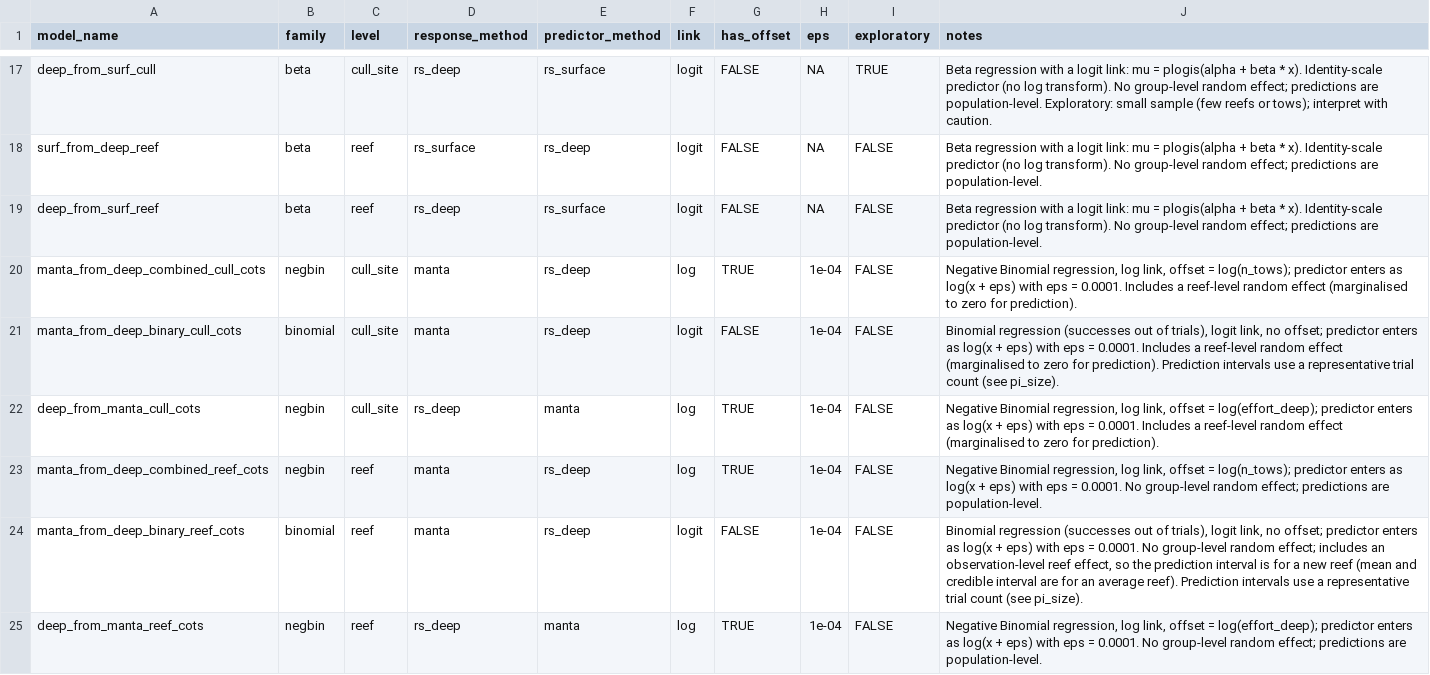
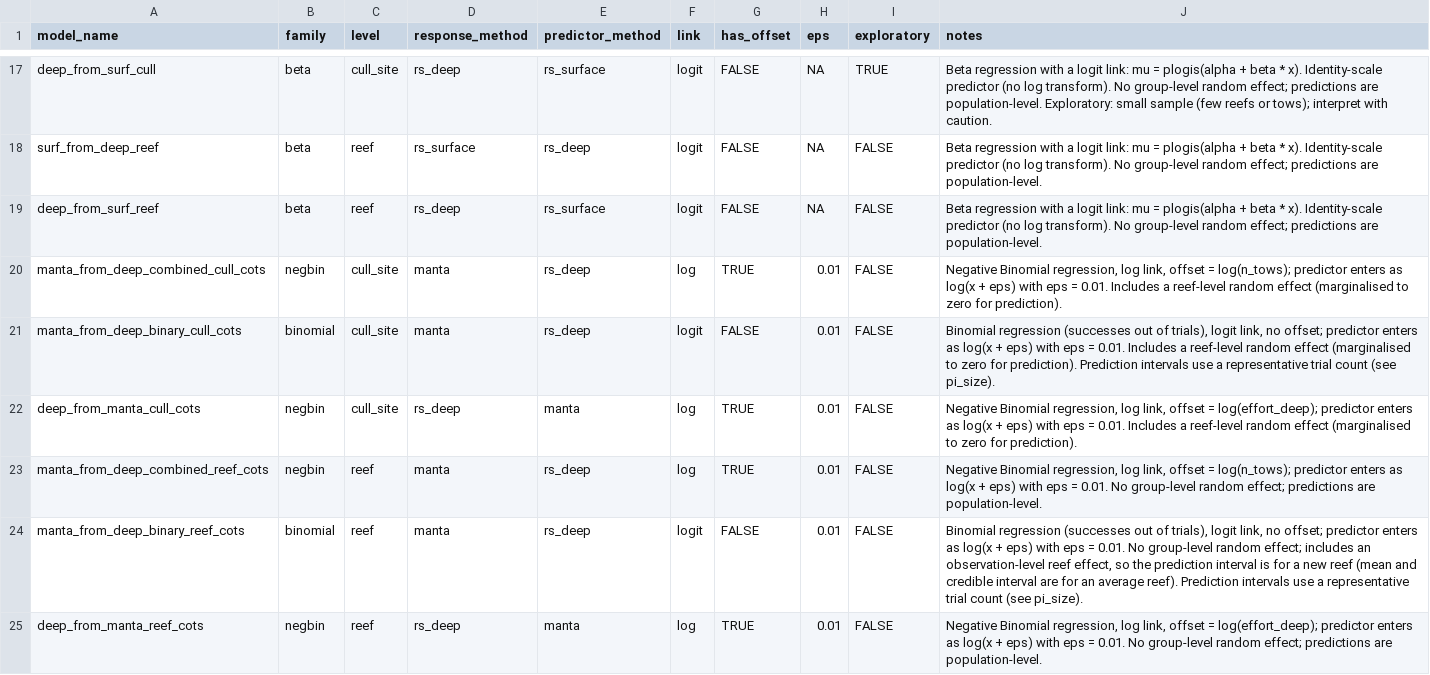
Before and after one commit to dangladish/RosettaGBR, a CSV file: inst/extdata/model_registry.csv, drawn as a sheet; only a part is shown, gaps mark what is left out; the diff covers the shown part only.

Commit message:
v0.4.1: fix eps (1e-04 -> 0.01) for 25 COTS models; add binomial link guard
- model_registry.csv: eps and notes now match the fitted posteriors
- predictModel(): error if posterior link attr disagrees with registry link
- tests for eps, tow-level cloglog, link guard; seed effort-scaling test
- regenerate README; CHANGELOG entry; bump version

```diff
--- a/inst/extdata/model_registry.csv
+++ b/inst/extdata/model_registry.csv
@@ -19,7 +19,7 @@
 "deep_from_surf_reef","beta","reef","rs_deep","rs_surface","logit",FALSE,NA,FALSE,"Beta regression with a logit link: mu = plogis(alpha + beta * x). Identity-scale predictor (no log transform). No group-level random effect; predictions are population-level."
-"manta_from_deep_combined_cull_cots","negbin","cull_site","manta","rs_deep","log",TRUE,1e-04,FALSE,"Negative Binomial regression, log link, offset = log(n_tows); predictor enters as log(x + eps) with eps = 0.0001. Includes a reef-level random effect (marginalised to zero for prediction)."
-"manta_from_deep_binary_cull_cots","binomial","cull_site","manta","rs_deep","logit",FALSE,1e-04,FALSE,"Binomial regression (successes out of trials), logit link, no offset; predictor enters as log(x + eps) with eps = 0.0001. Includes a reef-level random effect (marginalised to zero for prediction). Prediction intervals use a representative trial count (see pi_size)."
-"deep_from_manta_cull_cots","negbin","cull_site","rs_deep","manta","log",TRUE,1e-04,FALSE,"Negative Binomial regression, log link, offset = log(effort_deep); predictor enters as log(x + eps) with eps = 0.0001. Includes a reef-level random effect (marginalised to zero for prediction)."
-"manta_from_deep_combined_reef_cots","negbin","reef","manta","rs_deep","log",TRUE,1e-04,FALSE,"Negative Binomial regression, log link, offset = log(n_tows); predictor enters as log(x + eps) with eps = 0.0001. No group-level random effect; predictions are population-level."
-"manta_from_deep_binary_reef_cots","binomial","reef","manta","rs_deep","logit",FALSE,1e-04,FALSE,"Binomial regression (successes out of trials), logit link, no offset; predictor enters as log(x + eps) with eps = 0.0001. No group-level random effect; includes an observation-level reef effect, so the prediction interval is for a new reef (mean and credible interval are for an average reef). Prediction intervals use a representative trial count (see pi_size)."
-"deep_from_manta_reef_cots","negbin","reef","rs_deep","manta","log",TRUE,1e-04,FALSE,"Negative Binomial regression, log link, offset = log(effort_deep); predictor enters as log(x + eps) with eps = 0.0001. No group-level random effect; predictions are population-level."
+"manta_from_deep_combined_cull_cots","negbin","cull_site","manta","rs_deep","log",TRUE,0.01,FALSE,"Negative Binomial regression, log link, offset = log(n_tows); predictor enters as log(x + eps) with eps = 0.01. Includes a reef-level random effect (marginalised to zero for prediction)."
+"manta_from_deep_binary_cull_cots","binomial","cull_site","manta","rs_deep","logit",FALSE,0.01,FALSE,"Binomial regression (successes out of trials), logit link, no offset; predictor enters as log(x + eps) with eps = 0.01. Includes a reef-level random effect (marginalised to zero for prediction). Prediction intervals use a representative trial count (see pi_size)."
+"deep_from_manta_cull_cots","negbin","cull_site","rs_deep","manta","log",TRUE,0.01,FALSE,"Negative Binomial regression, log link, offset = log(effort_deep); predictor enters as log(x + eps) with eps = 0.01. Includes a reef-level random effect (marginalised to zero for prediction)."
+"manta_from_deep_combined_reef_cots","negbin","reef","manta","rs_deep","log",TRUE,0.01,FALSE,"Negative Binomial regression, log link, offset = log(n_tows); predictor enters as log(x + eps) with eps = 0.01. No group-level random effect; predictions are population-level."
+"manta_from_deep_binary_reef_cots","binomial","reef","manta","rs_deep","logit",FALSE,0.01,FALSE,"Binomial regression (successes out of trials), logit link, no offset; predictor enters as log(x + eps) with eps = 0.01. No group-level random effect; includes an observation-level reef effect, so the prediction interval is for a new reef (mean and credible interval are for an average reef). Prediction intervals use a representative trial count (see pi_size)."
+"deep_from_manta_reef_cots","negbin","reef","rs_deep","manta","log",TRUE,0.01,FALSE,"Negative Binomial regression, log link, offset = log(effort_deep); predictor enters as log(x + eps) with eps = 0.01. No group-level random effect; predictions are population-level."
```
Also changed, not shown: 38 edited cells elsewhere in this file, 6 other files.
